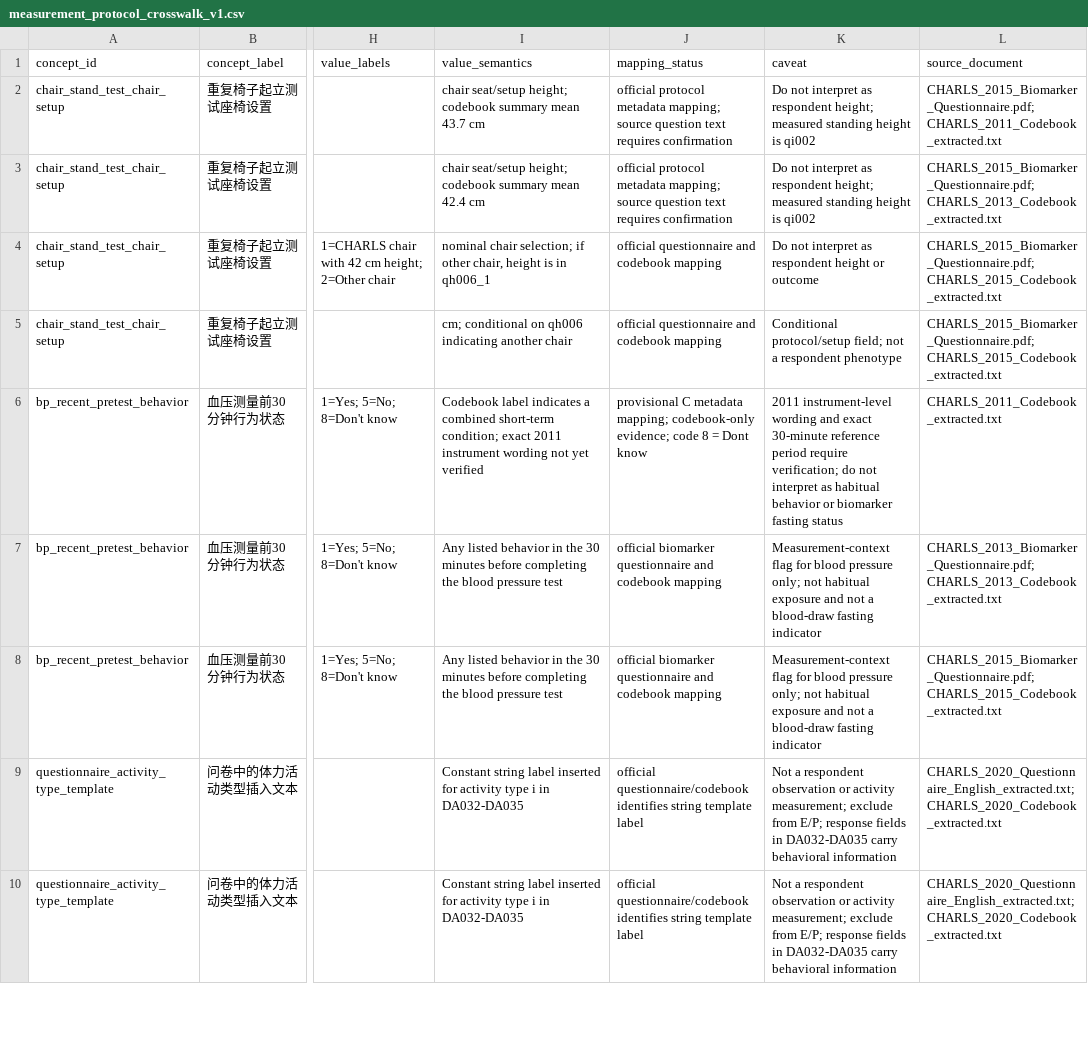
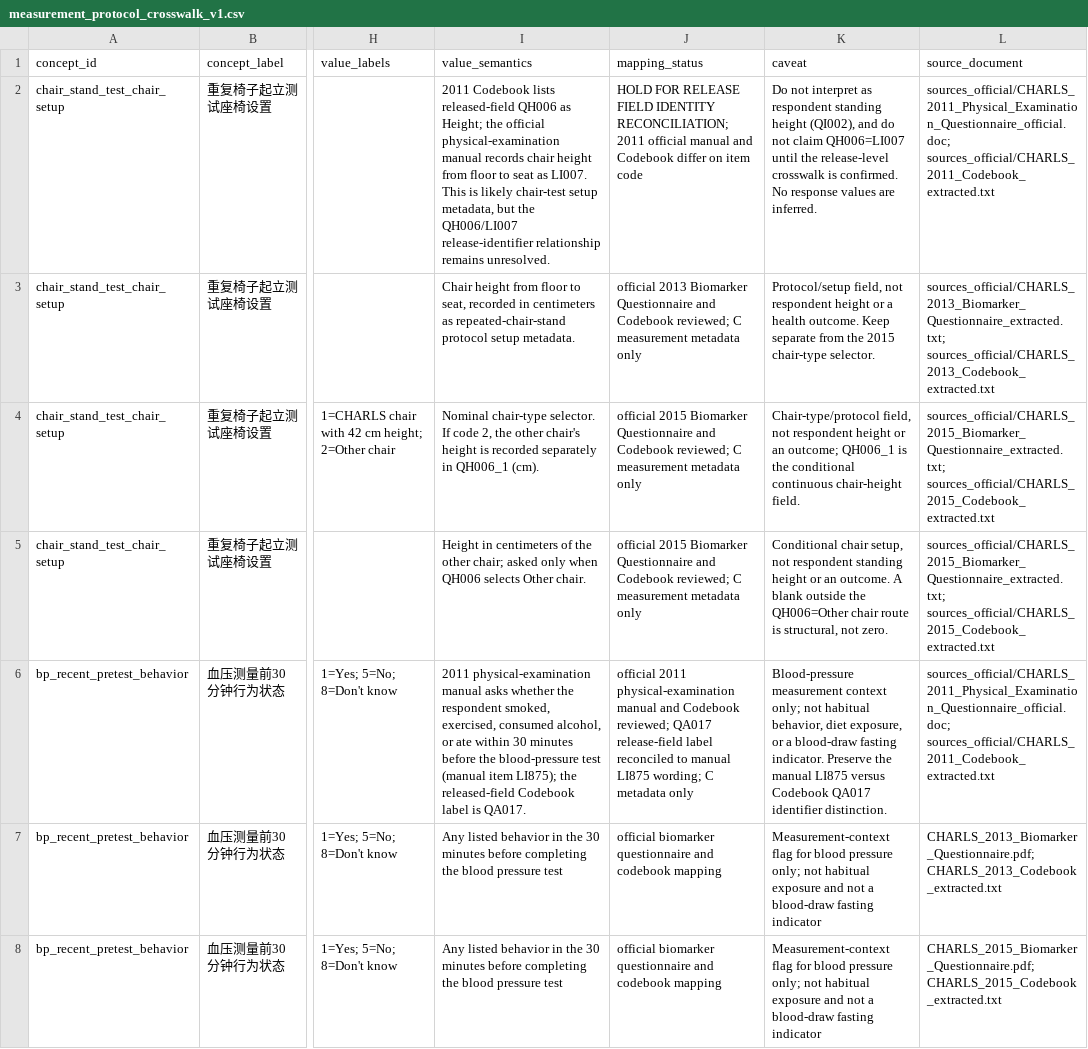
Before and after one commit to calebchu40-gif/charls-exwas-atlas, a CSV file: audit/measurement_protocol_crosswalk_v1.csv, drawn as a sheet; only a part is shown, gaps mark what is left out; the shorter side is filled out with more unchanged rows; the diff names each change by its address in the sheet, - before the commit and + after, or states it on an @@ line.

```diff
--- a/audit/measurement_protocol_crosswalk_v1.csv
+++ b/audit/measurement_protocol_crosswalk_v1.csv
-I2 (value_semantics): chair seat/setup height; codebook summary mean 43.7 cm
+I2 (value_semantics): 2011 Codebook lists released-field QH006 as Height; the official physical-examination manual records chair height from floor to seat as LI007. This is likely chair-test setup metadata, but the QH006/LI007 release-identifier relationship remains unresolved.
-J2 (mapping_status): official protocol metadata mapping; source question text requires confirmation
+J2 (mapping_status): HOLD FOR RELEASE FIELD IDENTITY RECONCILIATION; 2011 official manual and Codebook differ on item code
-K2 (caveat): …as respondent height; measured standing height is qi002
+K2 (caveat): …as respondent standing height (QI002), and do not claim QH006=LI007 until the release-level crosswalk is confirmed. No response values are inferred.
-L2 (source_document): CHARLS_2015_Biomarker_Questionnaire.pdf; CHARLS_2011_Codebook_extracted.txt
+L2 (source_document): sources_official/CHARLS_2011_Physical_Examination_Questionnaire_official.doc; sources_official/CHARLS_2011_Codebook_extracted.txt
-I3 (value_semantics): chair seat/setup height; codebook summary mean 42.4 cm
+I3 (value_semantics): Chair height from floor to seat, recorded in centimeters as repeated-chair-stand protocol setup metadata.
-J3 (mapping_status): official protocol metadata mapping; source question text requires confirmation
+J3 (mapping_status): official 2013 Biomarker Questionnaire and Codebook reviewed; C measurement metadata only
-K3 (caveat): Do not interpret as respondent height; measured standing height is qi002
+K3 (caveat): Protocol/setup field, not respondent height or a health outcome. Keep separate from the 2015 chair-type selector.
-L3 (source_document): CHARLS_2015_Biomarker_Questionnaire.pdf; CHARLS_2013_Codebook_extracted.txt
+L3 (source_document): sources_official/CHARLS_2013_Biomarker_Questionnaire_extracted.txt; sources_official/CHARLS_2013_Codebook_extracted.txt
-I4 (value_semantics): nominal chair selection; if other chair, height is in qh006_1
+I4 (value_semantics): Nominal chair-type selector. If code 2, the other chair's height is recorded separately in QH006_1 (cm).
-J4:J5 (mapping_status): official questionnaire and codebook mapping
+J4:J5 (mapping_status): official 2015 Biomarker Questionnaire and Codebook reviewed; C measurement metadata only
-K4 (caveat): Do not interpret as respondent height or outcome
+K4 (caveat): Chair-type/protocol field, not respondent height or an outcome; QH006_1 is the conditional continuous chair-height field.
-L4:L5 (source_document): CHARLS_2015_Biomarker_Questionnaire.pdf; CHARLS_2015_Codebook_extracted.txt
+L4:L5 (source_document): sources_official/CHARLS_2015_Biomarker_Questionnaire_extracted.txt; sources_official/CHARLS_2015_Codebook_extracted.txt
-I5 (value_semantics): cm; conditional on qh006 indicating another chair
+I5 (value_semantics): Height in centimeters of the other chair; asked only when QH006 selects Other chair.
-K5 (caveat): Conditional protocol/setup field; not a respondent phenotype
+K5 (caveat): Conditional chair setup, not respondent standing height or an outcome. A blank outside the QH006=Other chair route is structural, not zero.
-I6 (value_semantics): Codebook label indicates a combined short-term condition; exact 2011 instrument wording not yet verified
+I6 (value_semantics): 2011 physical-examination manual asks whether the respondent smoked, exercised, consumed alcohol, or ate within 30 minutes before the blood-pressure test (manual item LI875); the released-field Codebook label is QA017.
-J6 (mapping_status): provisional C metadata mapping; codebook-only evidence; code 8 = Dont know
+J6 (mapping_status): official 2011 physical-examination manual and Codebook reviewed; QA017 release-field label reconciled to manual LI875 wording; C metadata only
-K6 (caveat): 2011 instrument-level wording and exact 30-minute reference period require verification; do not interpret as habitual behavior or biomarker fasting status
+K6 (caveat): Blood-pressure measurement context only; not habitual behavior, diet exposure, or a blood-draw fasting indicator. Preserve the manual LI875 versus Codebook QA017 identifier distinction.
-L6 (source_document): CHARLS_2011_Codebook_extracted.txt
+L6 (source_document): sources_official/CHARLS_2011_Physical_Examination_Questionnaire_official.doc; sources_official/CHARLS_2011_Codebook_extracted.txt
```
Also changed, not shown: audit/c_placeholder_metadata_review_v1.csv, audit/ep_concept_candidate_summary_v1.csv, 19 other files.
